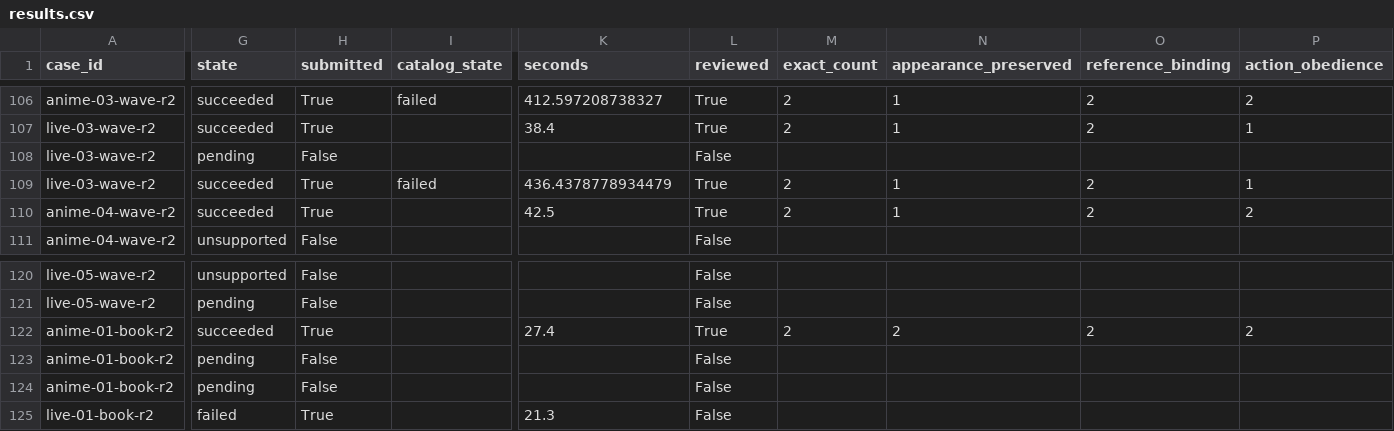
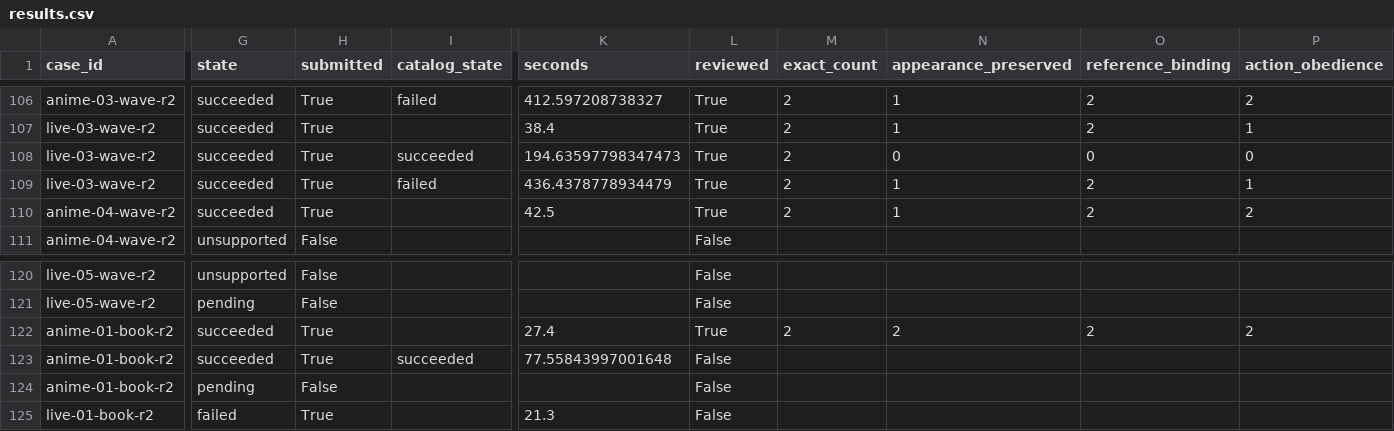
Before and after one commit to Aidenzich/road-to-master, a CSV file: spikes/assets/multichar-reference-20260913/results.csv, drawn as a sheet; only a part is shown, gaps mark what is left out; the diff covers the shown part only; the diff names each change by its address in the sheet, - before the commit and + after, or states it on an @@ line.

```diff
--- a/spikes/assets/multichar-reference-20260913/results.csv
+++ b/spikes/assets/multichar-reference-20260913/results.csv
-G108 (state): pending
+G108 (state): succeeded
-H108 (submitted): False
+H108 (submitted): True
-I108 (catalog_state): (empty)
+I108 (catalog_state): succeeded
-K108 (seconds): (empty)
+K108 (seconds): 194.63597798347473
-L108 (reviewed): False
+L108 (reviewed): True
-M108 (exact_count): (empty)
+M108 (exact_count): 2
-N108 (appearance_preserved): (empty)
+N108 (appearance_preserved): 0
-O108 (reference_binding): (empty)
+O108 (reference_binding): 0
-P108 (action_obedience): (empty)
+P108 (action_obedience): 0
-G123 (state): pending
+G123 (state): succeeded
-H123 (submitted): False
+H123 (submitted): True
-I123 (catalog_state): (empty)
+I123 (catalog_state): succeeded
-K123 (seconds): (empty)
+K123 (seconds): 77.55843997001648
```
Also changed, not shown: 2 edited cells elsewhere in this file, spikes/assets/multichar-reference-20260913/timings.csv, 21 other files.
